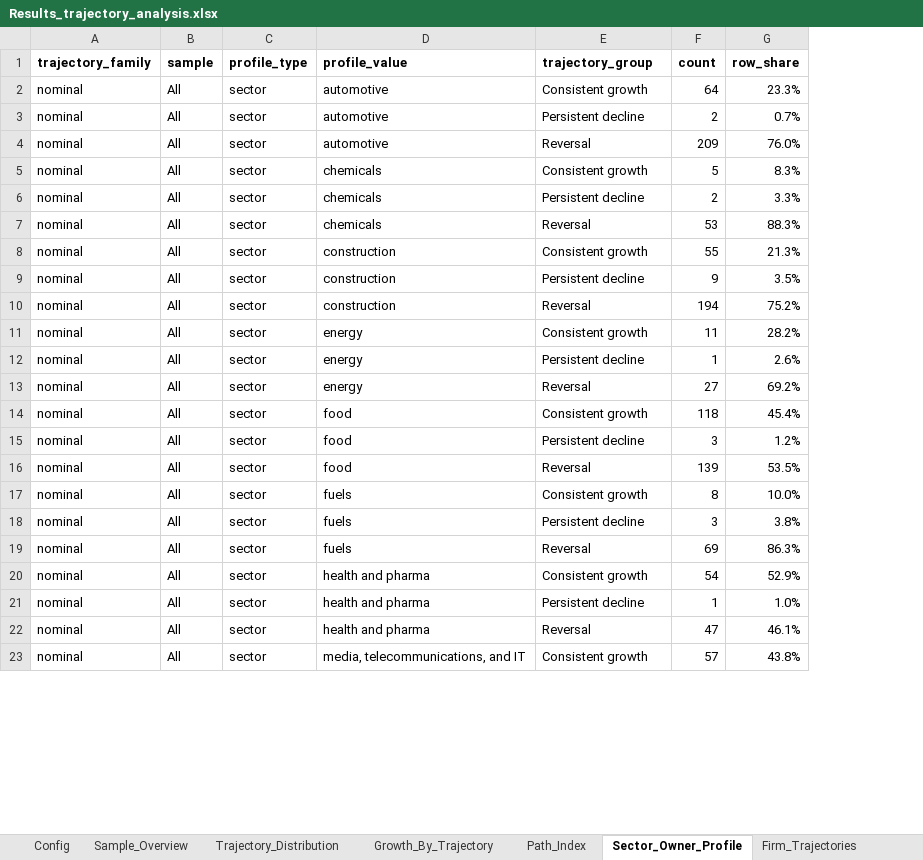
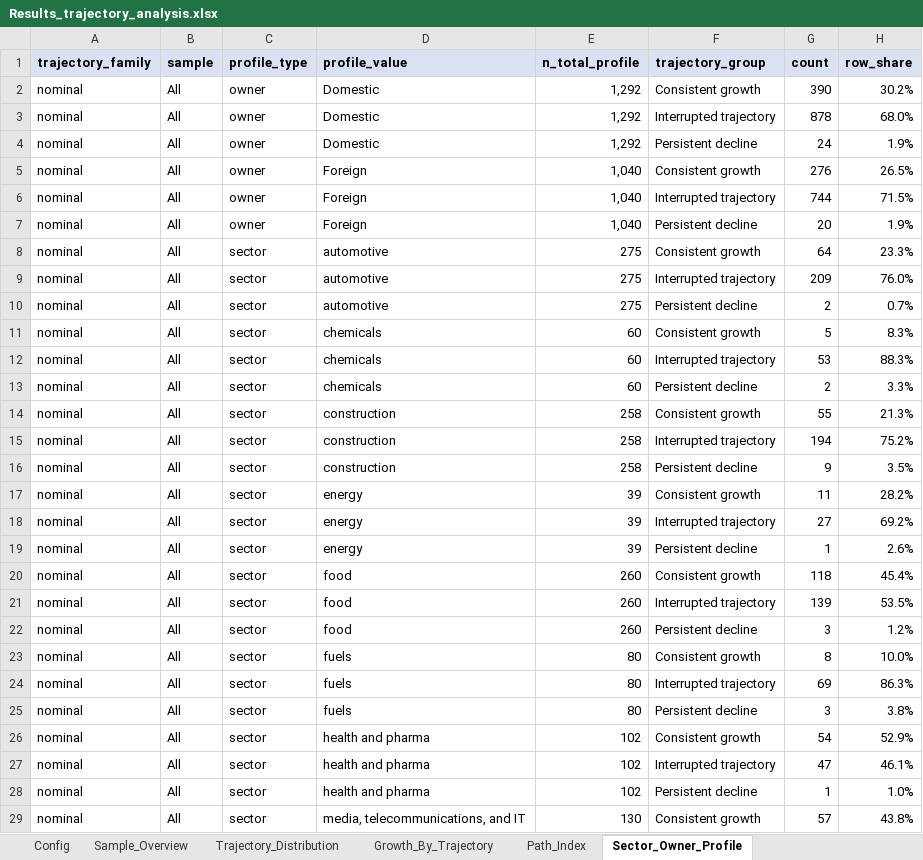
Before and after one commit to Papiwcio/GRIP, an Excel workbook: 2026 New/Results_trajectory_analysis.xlsx, sheet Sector_Owner_Profile, drawn as a sheet; only a part is shown; values as stored, in another font and other column widths than the file's, no borders; removed rows and columns are numbered as before the commit, all else as after; the diff covers the shown part only; the diff names each change by its address in the sheet, - before the commit and + after, or states it on an @@ line.

```diff
--- a/2026 New/Results_trajectory_analysis.xlsx (sheet Sector_Owner_Profile)
+++ b/2026 New/Results_trajectory_analysis.xlsx (sheet Sector_Owner_Profile)
+column E (n_total_profile), row 8: 275; rows 10-11: 275 | 60; rows 13-14: 60 | 258; rows 16-17: 258 | 39; rows 19-20: 39 | 260; rows 22-23: 260 | 80; rows 25-26: 80 | 102; rows 28-29: 102 | 130
-A1:D1 fill: none
+A1:D1 fill: #D9E1F2
-F1:H1 fill: none
+F1:H1 fill: #D9E1F2
@@ row 43 moved to row 2: nominal @@
+row 3: nominal | All | owner | Domestic | 1,292 | Interrupted trajectory | 878 | 68.0%
+row 4: nominal | All | owner | Domestic | 1,292 | Persistent decline | 24 | 1.9%
@@ row 46 moved to row 5: nominal @@
+row 6: nominal | All | owner | Foreign | 1,040 | Interrupted trajectory | 744 | 71.5%
+row 7: nominal | All | owner | Foreign | 1,040 | Persistent decline | 20 | 1.9%
+row 9: nominal | All | sector | automotive | 275 | Interrupted trajectory | 209 | 76.0%
-row 4: nominal | All | sector | automotive | Reversal | 209 | 76.0%
+row 12: nominal | All | sector | chemicals | 60 | Interrupted trajectory | 53 | 88.3%
-row 7: nominal | All | sector | chemicals | Reversal | 53 | 88.3%
+row 15: nominal | All | sector | construction | 258 | Interrupted trajectory | 194 | 75.2%
-row 10: nominal | All | sector | construction | Reversal | 194 | 75.2%
+row 18: nominal | All | sector | energy | 39 | Interrupted trajectory | 27 | 69.2%
-row 13: nominal | All | sector | energy | Reversal | 27 | 69.2%
+row 21: nominal | All | sector | food | 260 | Interrupted trajectory | 139 | 53.5%
-row 16: nominal | All | sector | food | Reversal | 139 | 53.5%
+row 24: nominal | All | sector | fuels | 80 | Interrupted trajectory | 69 | 86.3%
-row 19: nominal | All | sector | fuels | Reversal | 69 | 86.3%
+row 27: nominal | All | sector | health and pharma | 102 | Interrupted trajectory | 47 | 46.1%
-row 22: nominal | All | sector | health and pharma | Reversal | 47 | 46.1%
```
Also changed, not shown: 22 added rows, 26 removed rows, 4 moved rows and 40 edited cells elsewhere in this sheet, sheet Firm_Trajectories, sheet Path_Index, sheet Growth_By_Trajectory, sheet Trajectory_Distribution, sheet Sample_Overview, sheet Config, other sheet tabs, 2026 New/Results/2026.05.06 Results_period_ols_scenarios.xlsx, 2026 New/Results_period_ols.xlsx, 30 other files.
